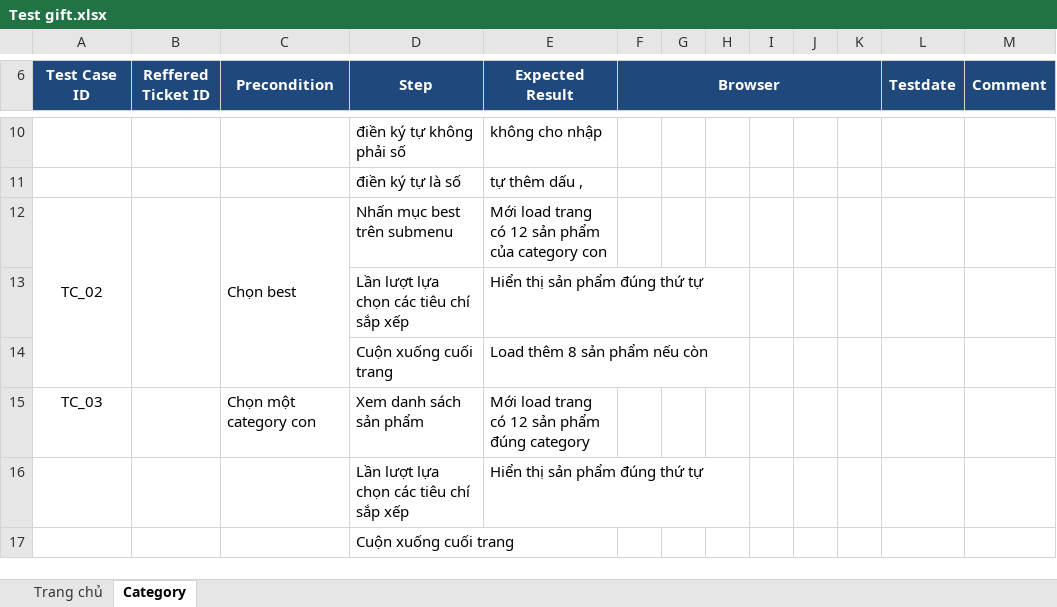
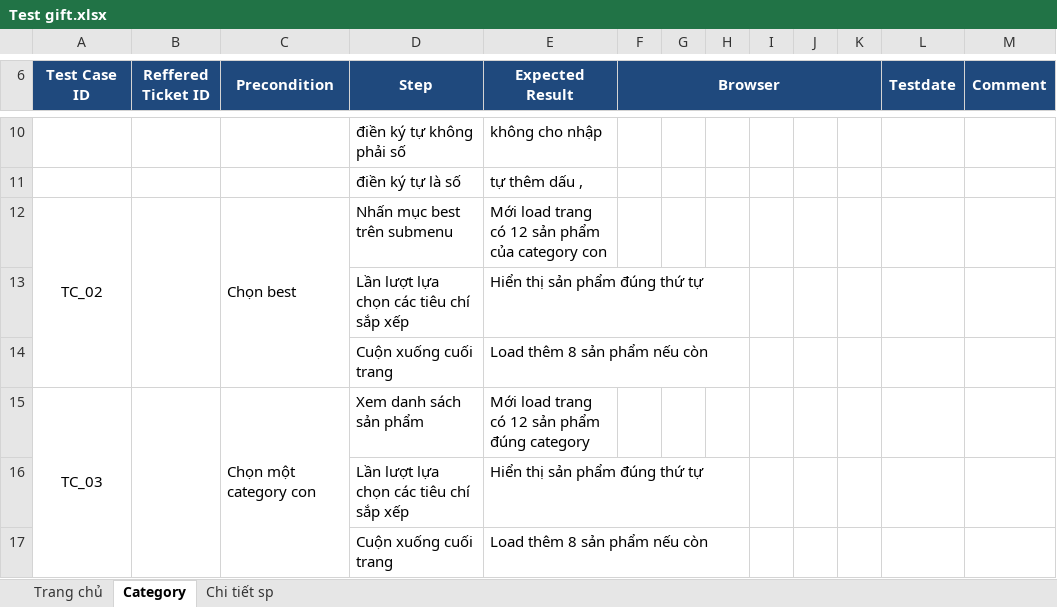
Before and after one commit to hopitio/e-com, an Excel workbook: docs/testcase/Test gift.xlsx, sheet Category, drawn as a sheet; only a part is shown, gaps mark what is left out; values as stored, in another font and other column widths than the file's, no borders; the diff names each change by its address in the sheet, - before the commit and + after, or states it on an @@ line.

```diff
--- a/docs/testcase/Test gift.xlsx (sheet Category)
+++ b/docs/testcase/Test gift.xlsx (sheet Category)
+sheet tab: Chi tiết sp
+A15:A17 merged
+B15:B17 merged
+C15:C17 merged
-E17 (Expected Result): (empty)
+E17 (Expected Result): Load thêm 8 sản phẩm nếu còn
```
Also changed, not shown: 4 other files.
